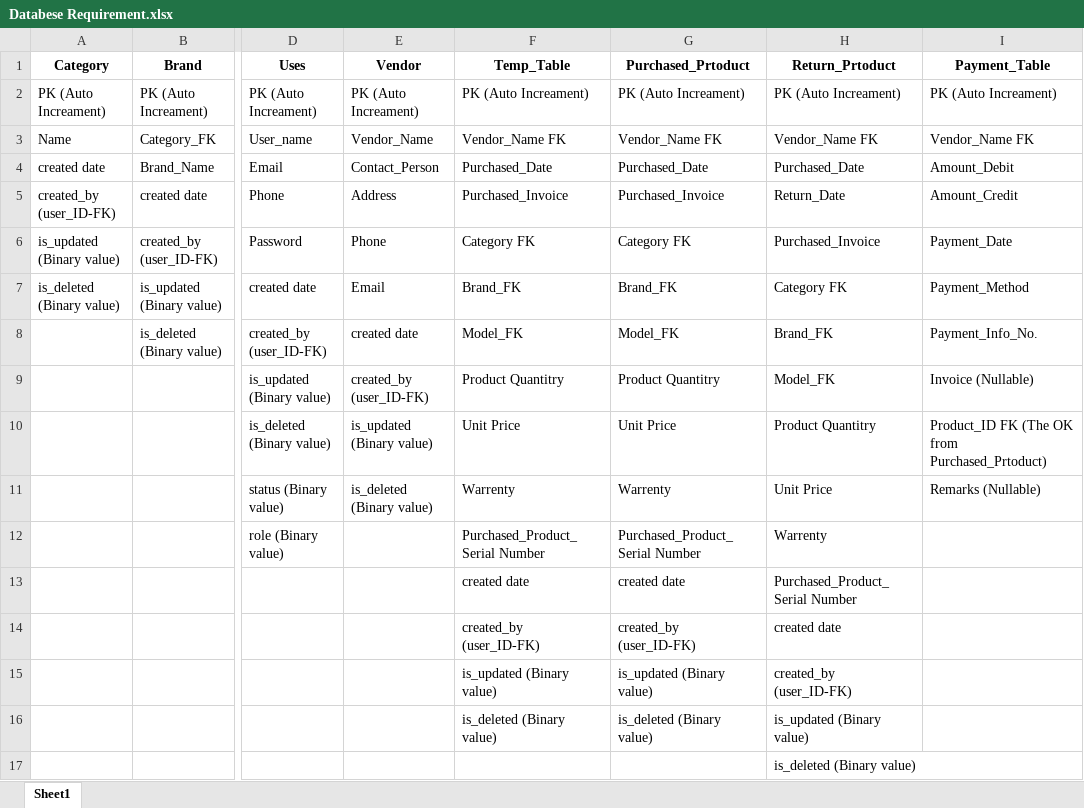
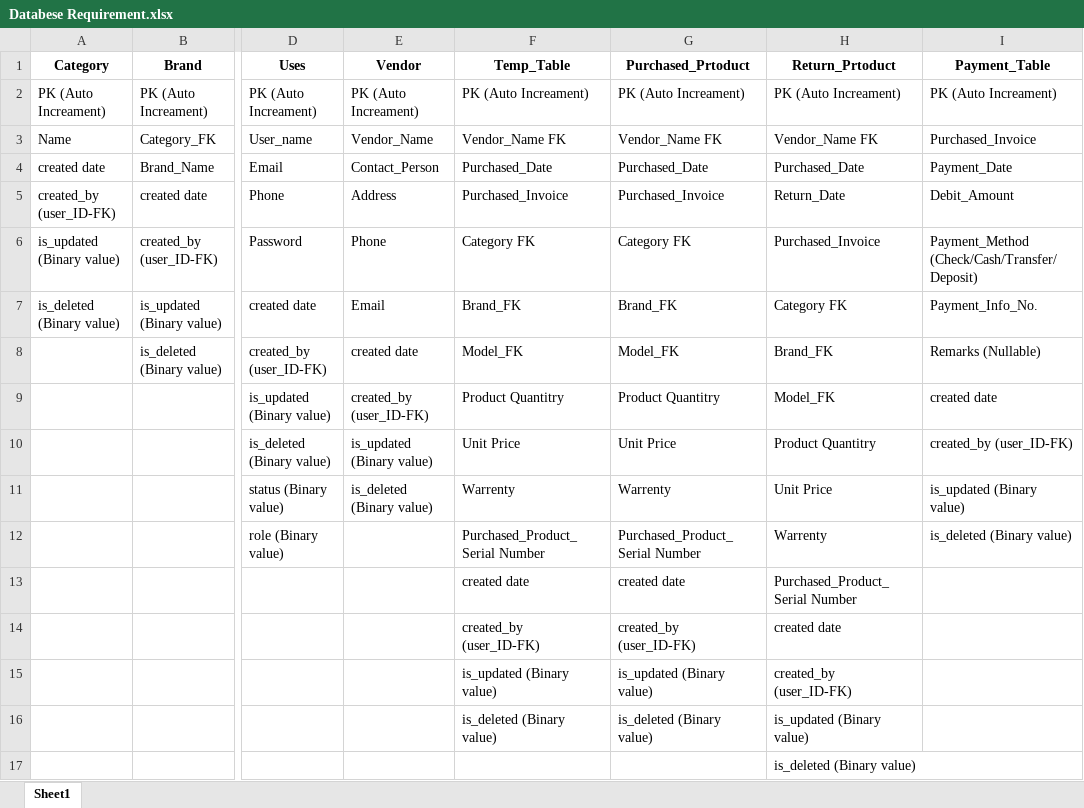
Before and after one commit to Shahduzzaman/Asset_Management_System, an Excel workbook: Documents/Databese Requirement.xlsx, sheet Sheet1, drawn as a sheet; only a part is shown, gaps mark what is left out; values as stored, in another font and other column widths than the file's, no borders; the diff names each change by its address in the sheet, - before the commit and + after, or states it on an @@ line.

Commit message:
Update Databese Requirement.xlsx

```diff
--- a/Documents/Databese Requirement.xlsx (sheet Sheet1)
+++ b/Documents/Databese Requirement.xlsx (sheet Sheet1)
-I3 (Payment_Table): Vendor_Name FK
+I3 (Payment_Table): Purchased_Invoice
-I4 (Payment_Table): Amount_Debit
+I4 (Payment_Table): Payment_Date
-I5 (Payment_Table): Amount_Credit
+I5 (Payment_Table): Debit_Amount
-I6 (Payment_Table): Payment_Date
+I6 (Payment_Table): Payment_Method (Check/Cash/Transfer/Deposit)
-I7 (Payment_Table): Payment_Method
+I7 (Payment_Table): Payment_Info_No.
-I8 (Payment_Table): Payment_Info_No.
+I8 (Payment_Table): Remarks (Nullable)
-I9 (Payment_Table): Invoice (Nullable)
+I9 (Payment_Table): created date
-I10 (Payment_Table): Product_ID FK (The OK from Purchased_Prtoduct)
+I10 (Payment_Table): created_by (user_ID-FK)
-I11 (Payment_Table): Remarks (Nullable)
+I11 (Payment_Table): is_updated (Binary value)
-I12 (Payment_Table): (empty)
+I12 (Payment_Table): is_deleted (Binary value)
```
